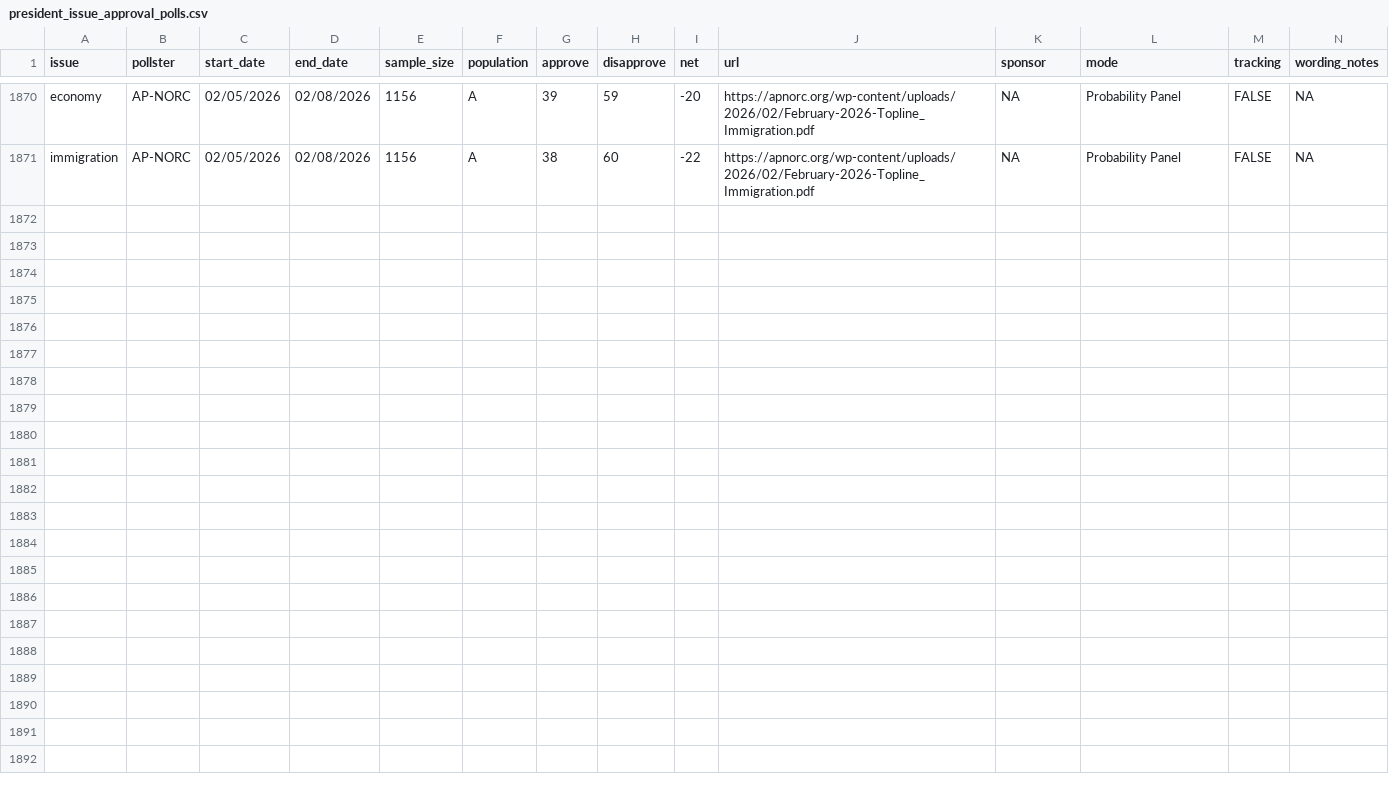
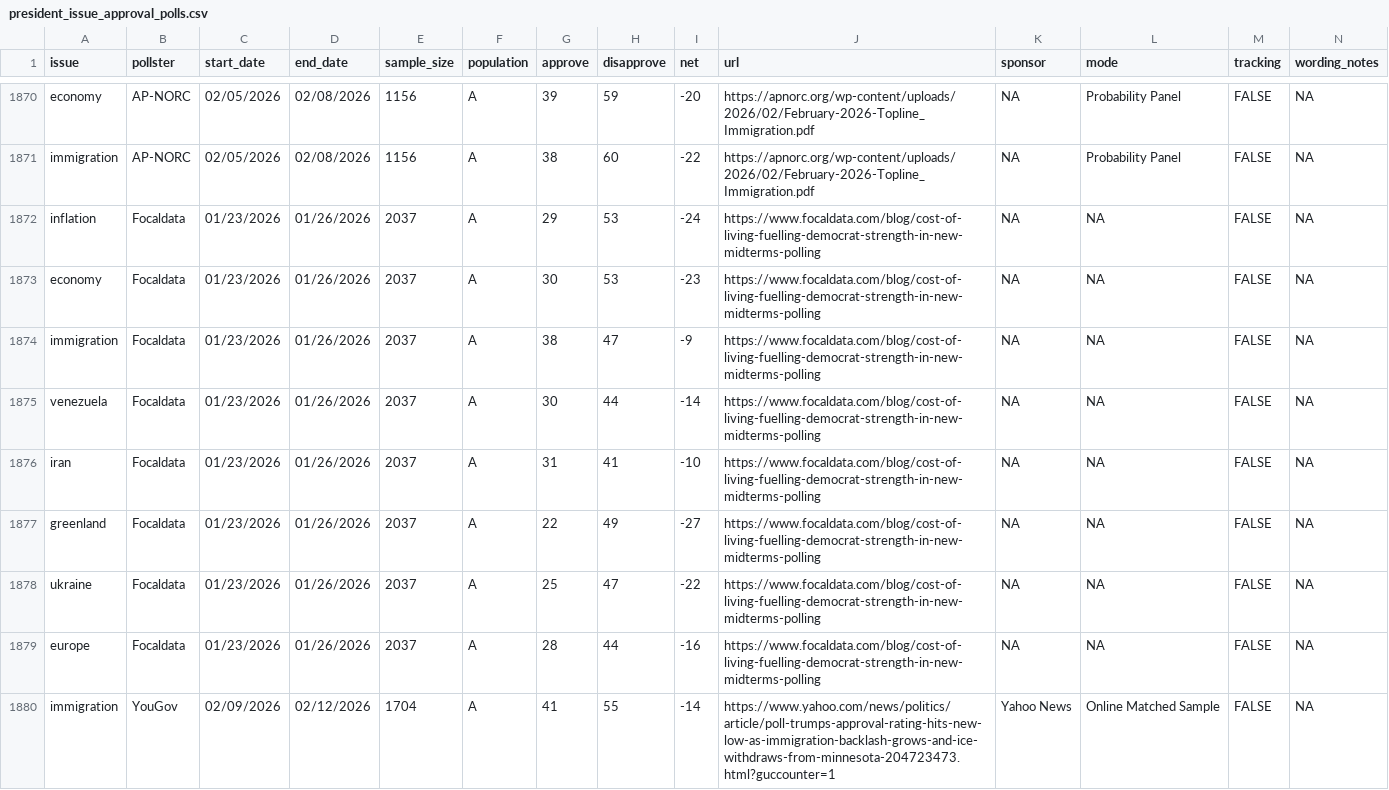
Before and after one commit to Hackquantumcpp/snoutcounter-backend, a CSV file: data/president_issue_approval_polls.csv, drawn as a sheet; only a part is shown, gaps mark what is left out; rows hold the shown columns only; the diff names each change by its address in the sheet, - before the commit and + after, or states it on an @@ line.

```diff
--- a/data/president_issue_approval_polls.csv
+++ b/data/president_issue_approval_polls.csv
+row 1872: inflation | Focaldata | 01/23/2026 | 01/26/2026 | 2037 | A | 29 | 53 | -24 | https://www.focaldata.com/blog/cost-of-living-fuelling-democrat-strength-in-new-midterms-polling | NA | NA | FALSE | NA
+row 1873: economy | Focaldata | 01/23/2026 | 01/26/2026 | 2037 | A | 30 | 53 | -23 | https://www.focaldata.com/blog/cost-of-living-fuelling-democrat-strength-in-new-midterms-polling | NA | NA | FALSE | NA
+row 1874: immigration | Focaldata | 01/23/2026 | 01/26/2026 | 2037 | A | 38 | 47 | -9 | https://www.focaldata.com/blog/cost-of-living-fuelling-democrat-strength-in-new-midterms-polling | NA | NA | FALSE | NA
+row 1875: venezuela | Focaldata | 01/23/2026 | 01/26/2026 | 2037 | A | 30 | 44 | -14 | https://www.focaldata.com/blog/cost-of-living-fuelling-democrat-strength-in-new-midterms-polling | NA | NA | FALSE | NA
+row 1876: iran | Focaldata | 01/23/2026 | 01/26/2026 | 2037 | A | 31 | 41 | -10 | https://www.focaldata.com/blog/cost-of-living-fuelling-democrat-strength-in-new-midterms-polling | NA | NA | FALSE | NA
+row 1877: greenland | Focaldata | 01/23/2026 | 01/26/2026 | 2037 | A | 22 | 49 | -27 | https://www.focaldata.com/blog/cost-of-living-fuelling-democrat-strength-in-new-midterms-polling | NA | NA | FALSE | NA
+row 1878: ukraine | Focaldata | 01/23/2026 | 01/26/2026 | 2037 | A | 25 | 47 | -22 | https://www.focaldata.com/blog/cost-of-living-fuelling-democrat-strength-in-new-midterms-polling | NA | NA | FALSE | NA
+row 1879: europe | Focaldata | 01/23/2026 | 01/26/2026 | 2037 | A | 28 | 44 | -16 | https://www.focaldata.com/blog/cost-of-living-fuelling-democrat-strength-in-new-midterms-polling | NA | NA | FALSE | NA
+row 1880: immigration | YouGov | 02/09/2026 | 02/12/2026 | 1704 | A | 41 | 55 | -14 | https://www.yahoo.com/news/politics/article/poll-trumps-approval-rating-hits-new-low-as-immigration-backlash-grows-and-ice-withdraws-from-minnesota-204723473.html?guccounter=1 | Yahoo News | Online Matched Sample | FALSE | NA
```
Also changed, not shown: averages/presidential_issue_approvals.csv, data/generic_ballot_polls.csv, 9 other files.
